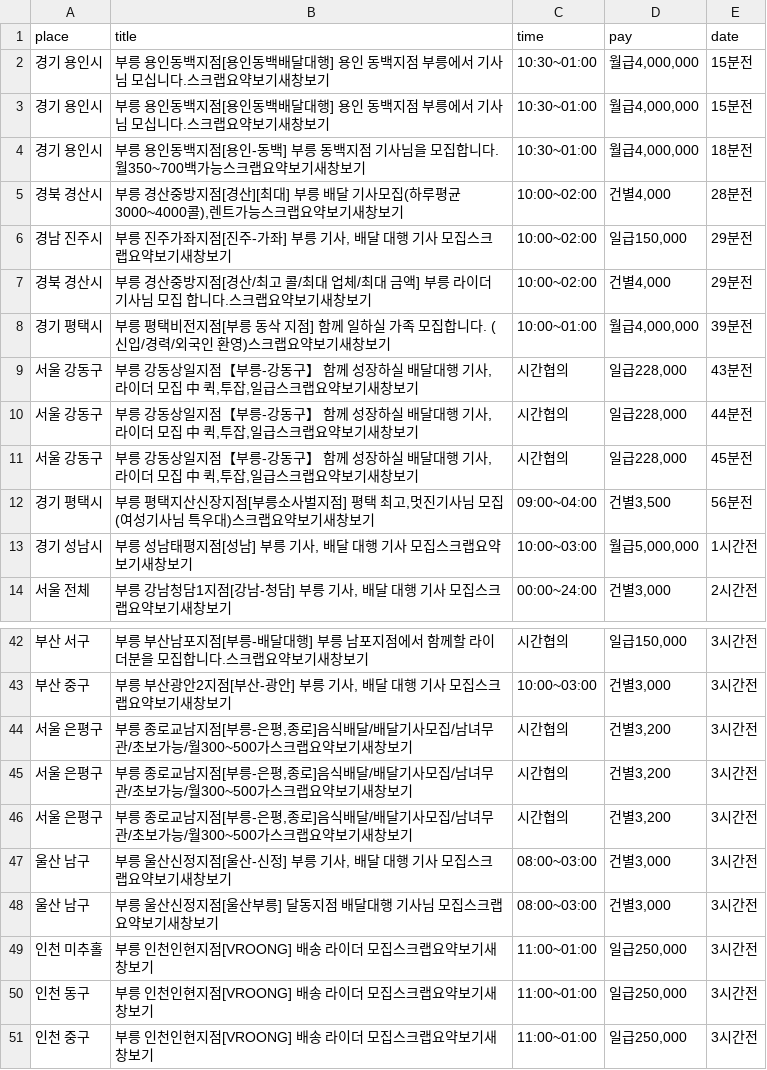
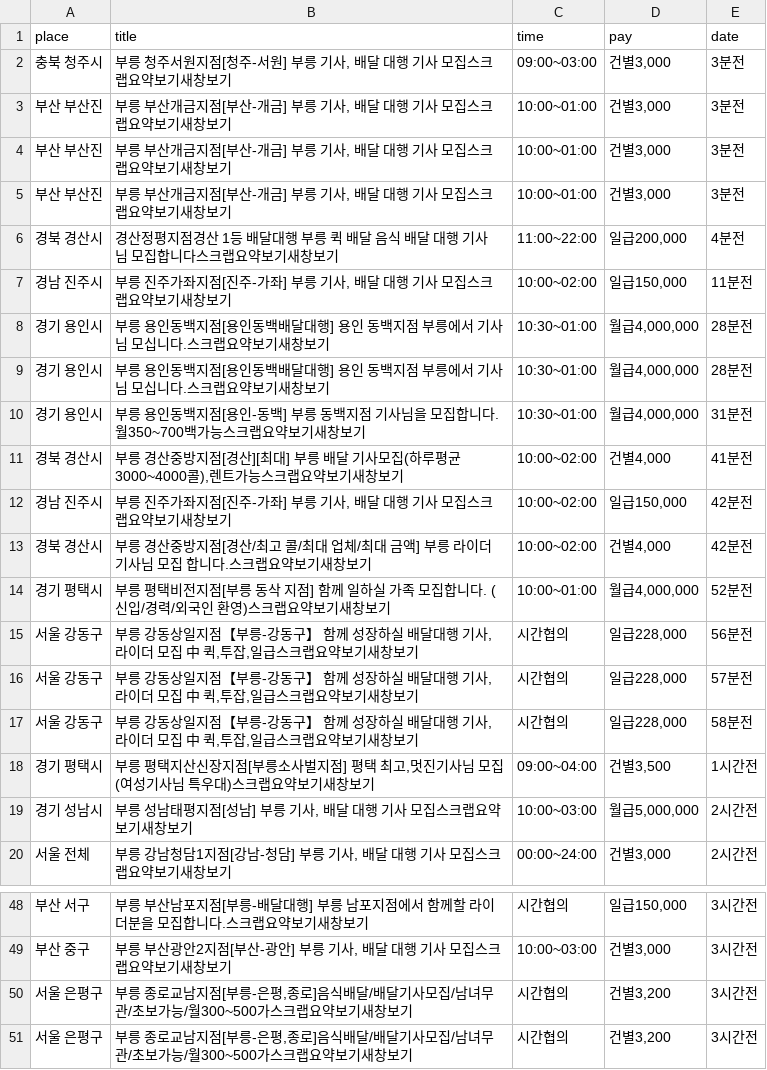
Before and after one commit to hjhjhj00/Day-Eight-Blueprint-2, a CSV file: 메쉬코리아.csv, drawn as a sheet; only a part is shown, gaps mark what is left out; the diff covers the shown part only.

```diff
--- a/메쉬코리아.csv
+++ b/메쉬코리아.csv
@@ -1,14 +1,20 @@
 place,title,time,pay,date
-경기 용인시,  부릉 용인동백지점[용인동백배달대행] 용인 동백지점 부릉에서 기사님 모십니다.스크랩요약보기새창보기,10:30~01:00,"월급4,000,000",15분전
-경기 용인시,  부릉 용인동백지점[용인동백배달대행] 용인 동백지점 부릉에서 기사님 모십니다.스크랩요약보기새창보기,10:30~01:00,"월급4,000,000",15분전
-경기 용인시,  부릉 용인동백지점[용인-동백] 부릉 동백지점 기사님을 모집합니다. 월350~700백가능스크랩요약보기새창보기,10:30~01:00,"월급4,000,000",18분전
-경북 경산시,"  부릉 경산중방지점[경산][최대] 부릉 배달 기사모집(하루평균3000~4000콜),렌트가능스크랩요약보기새창보기",10:00~02:00,"건별4,000",28분전
-경남 진주시,"  부릉 진주가좌지점[진주-가좌] 부릉 기사, 배달 대행 기사 모집스크랩요약보기새창보기",10:00~02:00,"일급150,000",29분전
-경북 경산시,  부릉 경산중방지점[경산/최고 콜/최대 업체/최대 금액] 부릉 라이더 기사님 모집 합니다.스크랩요약보기새창보기,10:00~02:00,"건별4,000",29분전
-경기 평택시,  부릉 평택비전지점[부릉 동삭 지점] 함께 일하실 가족 모집합니다. (신입/경력/외국인 환영)스크랩요약보기새창보기,10:00~01:00,"월급4,000,000",39분전
-서울 강동구,"  부릉 강동상일지점【부릉-강동구】 함께 성장하실 배달대행 기사, 라이더 모집 中 퀵,투잡,일급스크랩요약보기새창보기",시간협의,"일급228,000",43분전
-서울 강동구,"  부릉 강동상일지점【부릉-강동구】 함께 성장하실 배달대행 기사, 라이더 모집 中 퀵,투잡,일급스크랩요약보기새창보기",시간협의,"일급228,000",44분전
-서울 강동구,"  부릉 강동상일지점【부릉-강동구】 함께 성장하실 배달대행 기사, 라이더 모집 中 퀵,투잡,일급스크랩요약보기새창보기",시간협의,"일급228,000",45분전
-경기 평택시,"  부릉 평택지산신장지점[부릉소사벌지점] 평택 최고,멋진기사님 모집(여성기사님 특우대)스크랩요약보기새창보기",09:00~04:00,"건별3,500",56분전
-경기 성남시,"  부릉 성남태평지점[성남] 부릉 기사, 배달 대행 기사 모집스크랩요약보기새창보기",10:00~03:00,"월급5,000,000",1시간전
+충북 청주시,"  부릉 청주서원지점[청주-서원] 부릉 기사, 배달 대행 기사 모집스크랩요약보기새창보기",09:00~03:00,"건별3,000",3분전
+부산 부산진,"  부릉 부산개금지점[부산-개금] 부릉 기사, 배달 대행 기사 모집스크랩요약보기새창보기",10:00~01:00,"건별3,000",3분전
+부산 부산진,"  부릉 부산개금지점[부산-개금] 부릉 기사, 배달 대행 기사 모집스크랩요약보기새창보기",10:00~01:00,"건별3,000",3분전
+부산 부산진,"  부릉 부산개금지점[부산-개금] 부릉 기사, 배달 대행 기사 모집스크랩요약보기새창보기",10:00~01:00,"건별3,000",3분전
+경북 경산시,  경산정평지점경산 1등 배달대행 부릉 퀵 배달 음식 배달 대행 기사님 모집합니다스크랩요약보기새창보기,11:00~22:00,"일급200,000",4분전
+경남 진주시,"  부릉 진주가좌지점[진주-가좌] 부릉 기사, 배달 대행 기사 모집스크랩요약보기새창보기",10:00~02:00,"일급150,000",11분전
+경기 용인시,  부릉 용인동백지점[용인동백배달대행] 용인 동백지점 부릉에서 기사님 모십니다.스크랩요약보기새창보기,10:30~01:00,"월급4,000,000",28분전
+경기 용인시,  부릉 용인동백지점[용인동백배달대행] 용인 동백지점 부릉에서 기사님 모십니다.스크랩요약보기새창보기,10:30~01:00,"월급4,000,000",28분전
+경기 용인시,  부릉 용인동백지점[용인-동백] 부릉 동백지점 기사님을 모집합니다. 월350~700백가능스크랩요약보기새창보기,10:30~01:00,"월급4,000,000",31분전
+경북 경산시,"  부릉 경산중방지점[경산][최대] 부릉 배달 기사모집(하루평균3000~4000콜),렌트가능스크랩요약보기새창보기",10:00~02:00,"건별4,000",41분전
+경남 진주시,"  부릉 진주가좌지점[진주-가좌] 부릉 기사, 배달 대행 기사 모집스크랩요약보기새창보기",10:00~02:00,"일급150,000",42분전
+경북 경산시,  부릉 경산중방지점[경산/최고 콜/최대 업체/최대 금액] 부릉 라이더 기사님 모집 합니다.스크랩요약보기새창보기,10:00~02:00,"건별4,000",42분전
+경기 평택시,  부릉 평택비전지점[부릉 동삭 지점] 함께 일하실 가족 모집합니다. (신입/경력/외국인 환영)스크랩요약보기새창보기,10:00~01:00,"월급4,000,000",52분전
+서울 강동구,"  부릉 강동상일지점【부릉-강동구】 함께 성장하실 배달대행 기사, 라이더 모집 中 퀵,투잡,일급스크랩요약보기새창보기",시간협의,"일급228,000",56분전
+서울 강동구,"  부릉 강동상일지점【부릉-강동구】 함께 성장하실 배달대행 기사, 라이더 모집 中 퀵,투잡,일급스크랩요약보기새창보기",시간협의,"일급228,000",57분전
+서울 강동구,"  부릉 강동상일지점【부릉-강동구】 함께 성장하실 배달대행 기사, 라이더 모집 中 퀵,투잡,일급스크랩요약보기새창보기",시간협의,"일급228,000",58분전
+경기 평택시,"  부릉 평택지산신장지점[부릉소사벌지점] 평택 최고,멋진기사님 모집(여성기사님 특우대)스크랩요약보기새창보기",09:00~04:00,"건별3,500",1시간전
+경기 성남시,"  부릉 성남태평지점[성남] 부릉 기사, 배달 대행 기사 모집스크랩요약보기새창보기",10:00~03:00,"월급5,000,000",2시간전
 서울 전체,"  부릉 강남청담1지점[강남-청담] 부릉 기사, 배달 대행 기사 모집스크랩요약보기새창보기",00:00~24:00,"건별3,000",2시간전
@@ -45,7 +51 @@ place,title,time,pay,date
 서울 은평구,"  부릉 종로교남지점[부릉-은평,종로]음식배달/배달기사모집/남녀무관/초보가능/월300~500가스크랩요약보기새창보기",시간협의,"건별3,200",3시간전
-서울 은평구,"  부릉 종로교남지점[부릉-은평,종로]음식배달/배달기사모집/남녀무관/초보가능/월300~500가스크랩요약보기새창보기",시간협의,"건별3,200",3시간전
-울산 남구,"  부릉 울산신정지점[울산-신정] 부릉 기사, 배달 대행 기사 모집스크랩요약보기새창보기",08:00~03:00,"건별3,000",3시간전
-울산 남구,  부릉 울산신정지점[울산부릉] 달동지점 배달대행 기사님 모집스크랩요약보기새창보기,08:00~03:00,"건별3,000",3시간전
-인천 미추홀,  부릉 인천인현지점[VROONG] 배송 라이더 모집스크랩요약보기새창보기,11:00~01:00,"일급250,000",3시간전
-인천 동구,  부릉 인천인현지점[VROONG] 배송 라이더 모집스크랩요약보기새창보기,11:00~01:00,"일급250,000",3시간전
-인천 중구,  부릉 인천인현지점[VROONG] 배송 라이더 모집스크랩요약보기새창보기,11:00~01:00,"일급250,000",3시간전
```
Also changed, not shown: 3 edited cells elsewhere in this file, (주)생각대로.csv, CU.csv, 17 other files.
